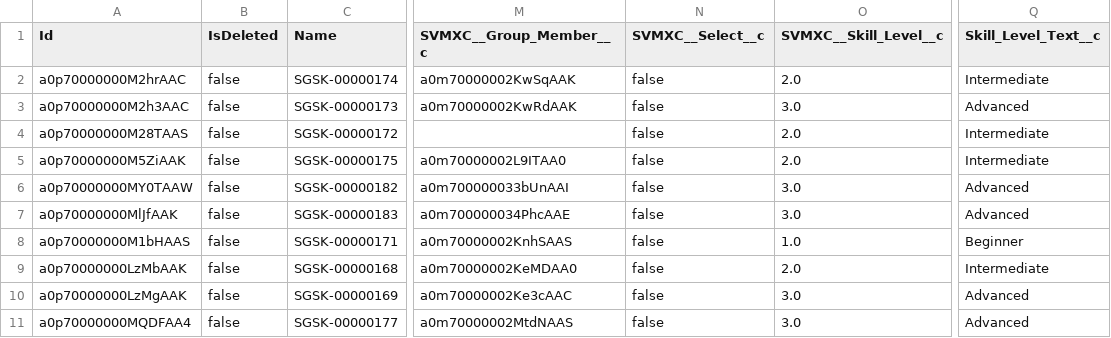
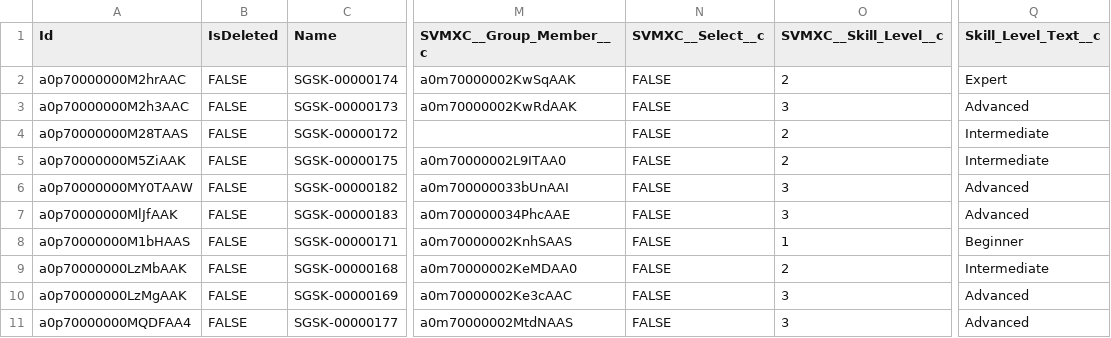
Before and after one commit to mvoronkin/TestRep, a CSV file: SVMXC__Service_Group_Skills__c.csv, drawn as a sheet; only a part is shown, gaps mark what is left out; the diff names each change by its address in the sheet, - before the commit and + after, or states it on an @@ line.

Commit message:
changed the skill level to expert

```diff
--- a/SVMXC__Service_Group_Skills__c.csv
+++ b/SVMXC__Service_Group_Skills__c.csv
-B2:B11 (IsDeleted): false
+B2:B11 (IsDeleted): FALSE
-N2:N11 (SVMXC__Select__c): false
+N2:N11 (SVMXC__Select__c): FALSE
-O2 (SVMXC__Skill_Level__c): 2.0
+O2 (SVMXC__Skill_Level__c): 2
-Q2 (Skill_Level_Text__c): Intermediate
+Q2 (Skill_Level_Text__c): Expert
-O3 (SVMXC__Skill_Level__c): 3.0
+O3 (SVMXC__Skill_Level__c): 3
-O4:O5 (SVMXC__Skill_Level__c): 2.0
+O4:O5 (SVMXC__Skill_Level__c): 2
-O6:O7 (SVMXC__Skill_Level__c): 3.0
+O6:O7 (SVMXC__Skill_Level__c): 3
-O8 (SVMXC__Skill_Level__c): 1.0
+O8 (SVMXC__Skill_Level__c): 1
-O9 (SVMXC__Skill_Level__c): 2.0
+O9 (SVMXC__Skill_Level__c): 2
-O10:O11 (SVMXC__Skill_Level__c): 3.0
+O10:O11 (SVMXC__Skill_Level__c): 3
```
